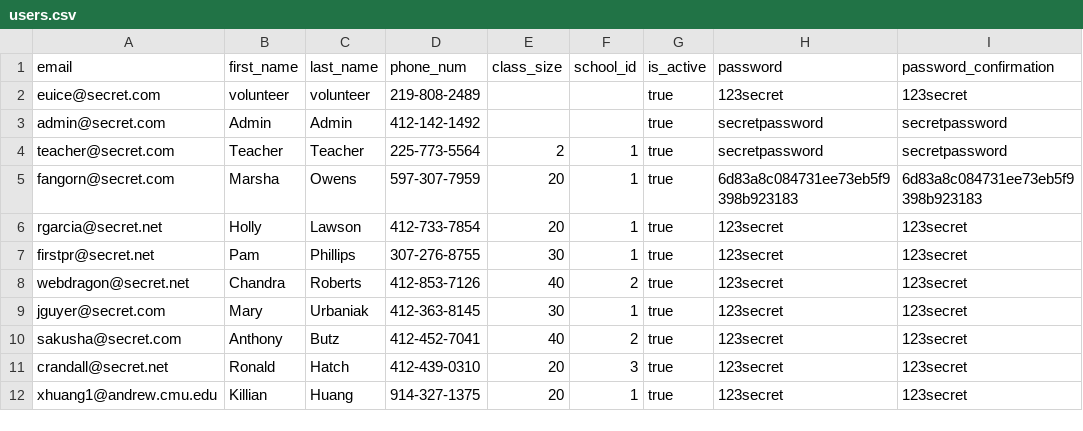
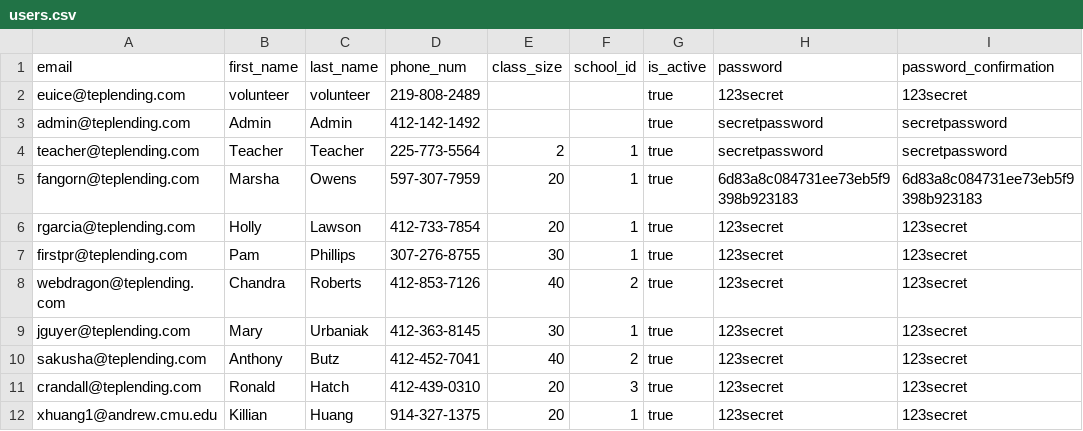
Before and after one commit to Dreadwall/TEP_Lending_Library, a CSV file: app/csvs/users.csv, drawn as a sheet; only a part is shown; the diff names each change by its address in the sheet, - before the commit and + after, or states it on an @@ line.

Commit message:
change domain name

```diff
--- a/app/csvs/users.csv
+++ b/app/csvs/users.csv
-A2 (email): euice@secret.com
+A2 (email): euice@teplending.com
-A3 (email): admin@secret.com
+A3 (email): admin@teplending.com
-A4 (email): teacher@secret.com
+A4 (email): teacher@teplending.com
-A5 (email): fangorn@secret.com
+A5 (email): fangorn@teplending.com
-A6 (email): rgarcia@secret.net
+A6 (email): rgarcia@teplending.com
-A7 (email): firstpr@secret.net
+A7 (email): firstpr@teplending.com
-A8 (email): webdragon@secret.net
+A8 (email): webdragon@teplending.com
-A9 (email): jguyer@secret.com
+A9 (email): jguyer@teplending.com
-A10 (email): sakusha@secret.com
+A10 (email): sakusha@teplending.com
-A11 (email): crandall@secret.net
+A11 (email): crandall@teplending.com
```
